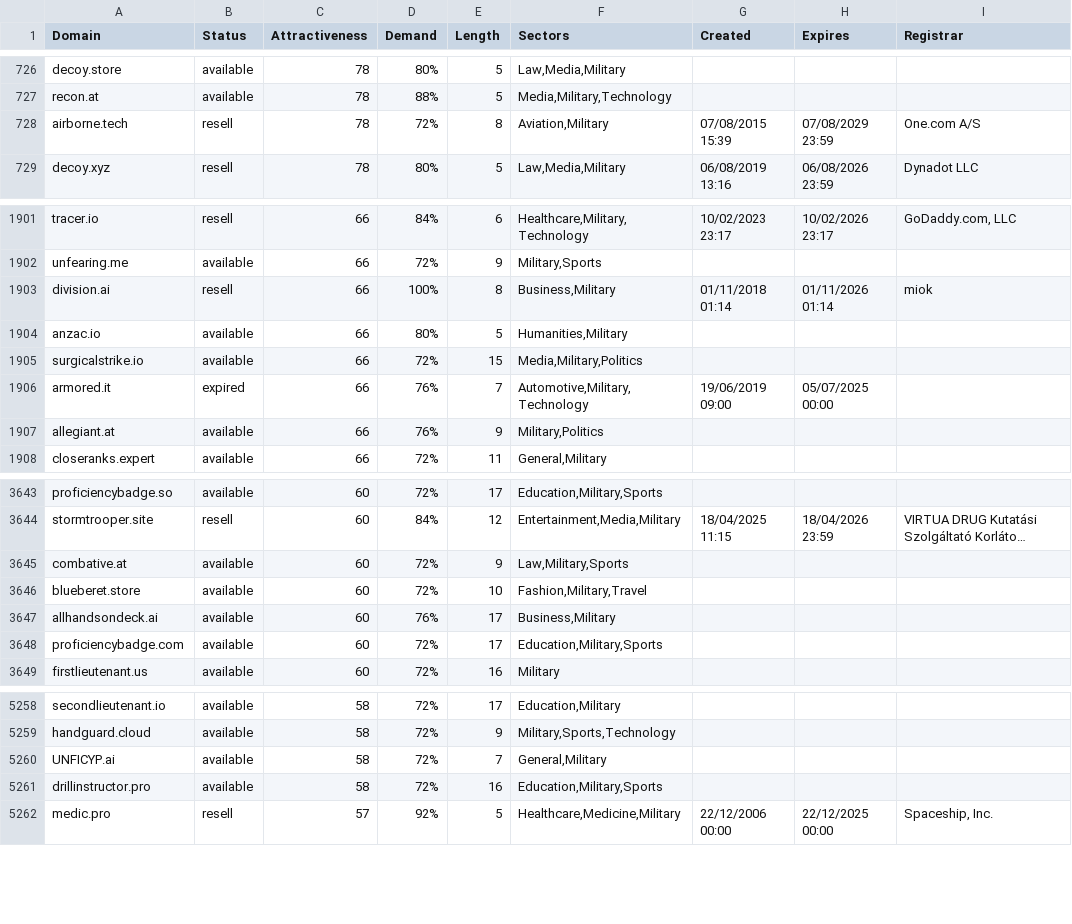
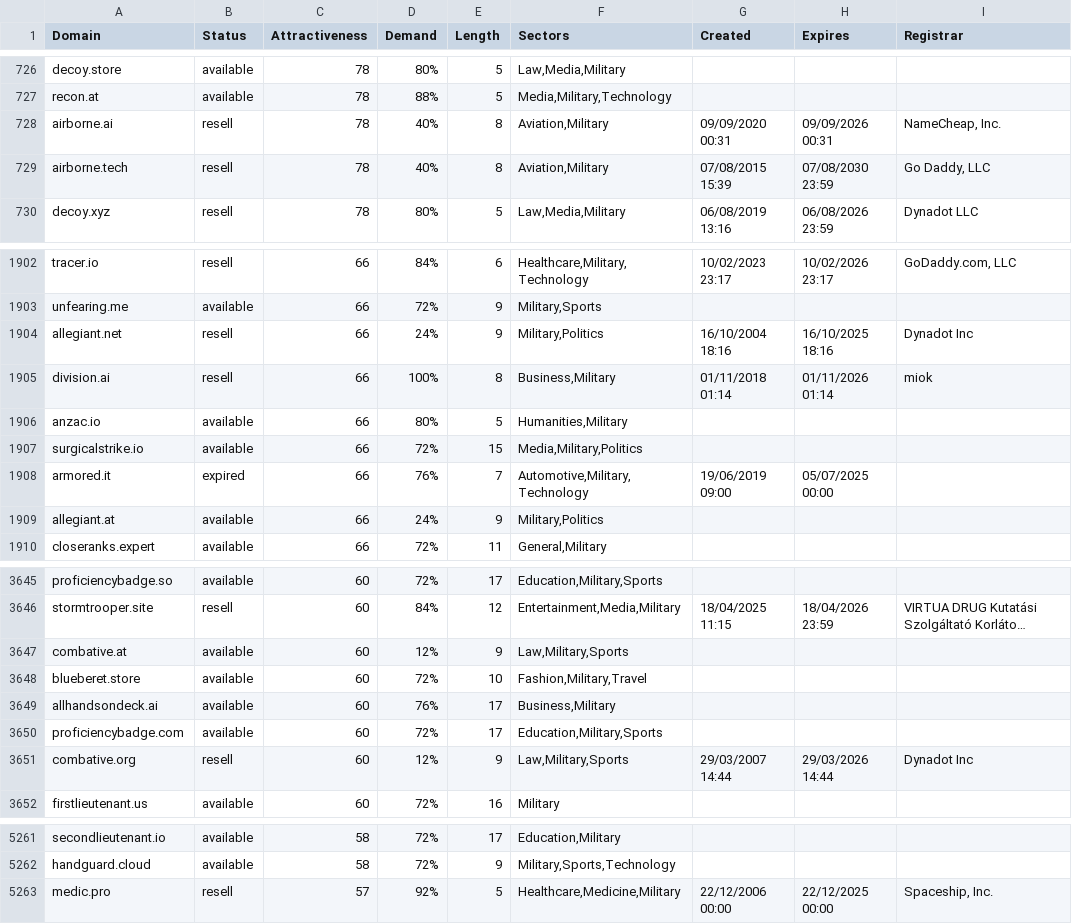
Before and after one commit to UniqueDomains/military-oneword-domains, a CSV file: military.csv, drawn as a sheet; only a part is shown, gaps mark what is left out; long unchanged cells end in …; removed rows and columns are numbered as before the commit, all else as after; the diff covers the shown part only; the diff names each change by its address in the sheet, - before the commit and + after, or states it on an @@ line.

Commit message:
Domains update

```diff
--- a/military.csv
+++ b/military.csv
+row 728: airborne.ai | resell | 78 | 40% | 8 | Aviation,Military | 09/09/2020 00:31 | 09/09/2026 00:31 | NameCheap, Inc.
-D729 (Demand): 72%
+D729 (Demand): 40%
-H729 (Expires): 07/08/2029 23:59
+H729 (Expires): 07/08/2030 23:59
-I729 (Registrar): One.com A/S
+I729 (Registrar): Go Daddy, LLC
+row 1904: allegiant.net | resell | 66 | 24% | 9 | Military,Politics | 16/10/2004 18:16 | 16/10/2025 18:16 | Dynadot Inc
-D1909 (Demand): 76%
+D1909 (Demand): 24%
-D3647 (Demand): 72%
+D3647 (Demand): 12%
+row 3651: combative.org | resell | 60 | 12% | 9 | Law,Military,Sports | 29/03/2007 14:44 | 29/03/2026 14:44 | Dynadot Inc
-row 5260: UNFICYP.ai | available | 58 | 72% | 7 | General,Military
-row 5261: drillinstructor.pro | available | 58 | 72% | 16 | Education,Military,Sports
```
Also changed, not shown: 3 added rows, 4 removed rows and 33 edited cells elsewhere in this file, 2 other files.
